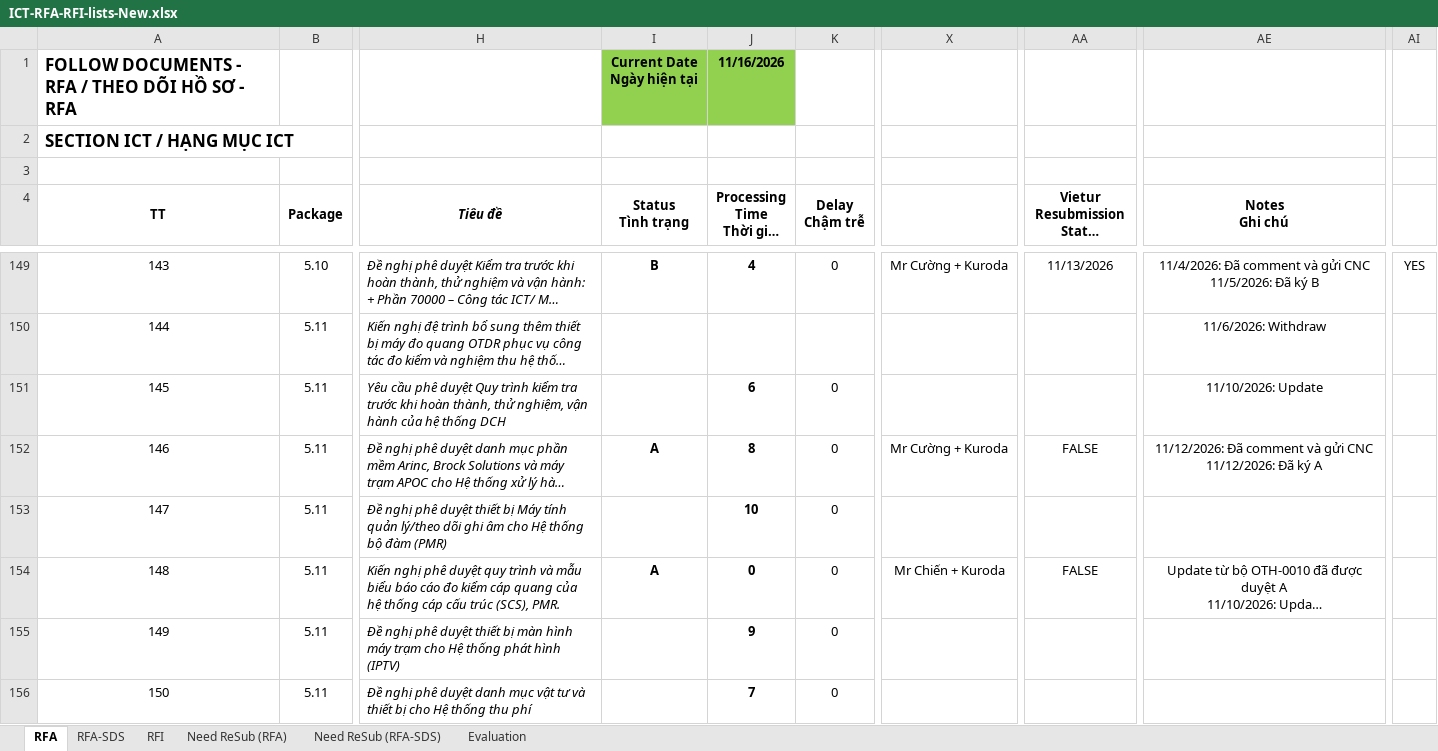
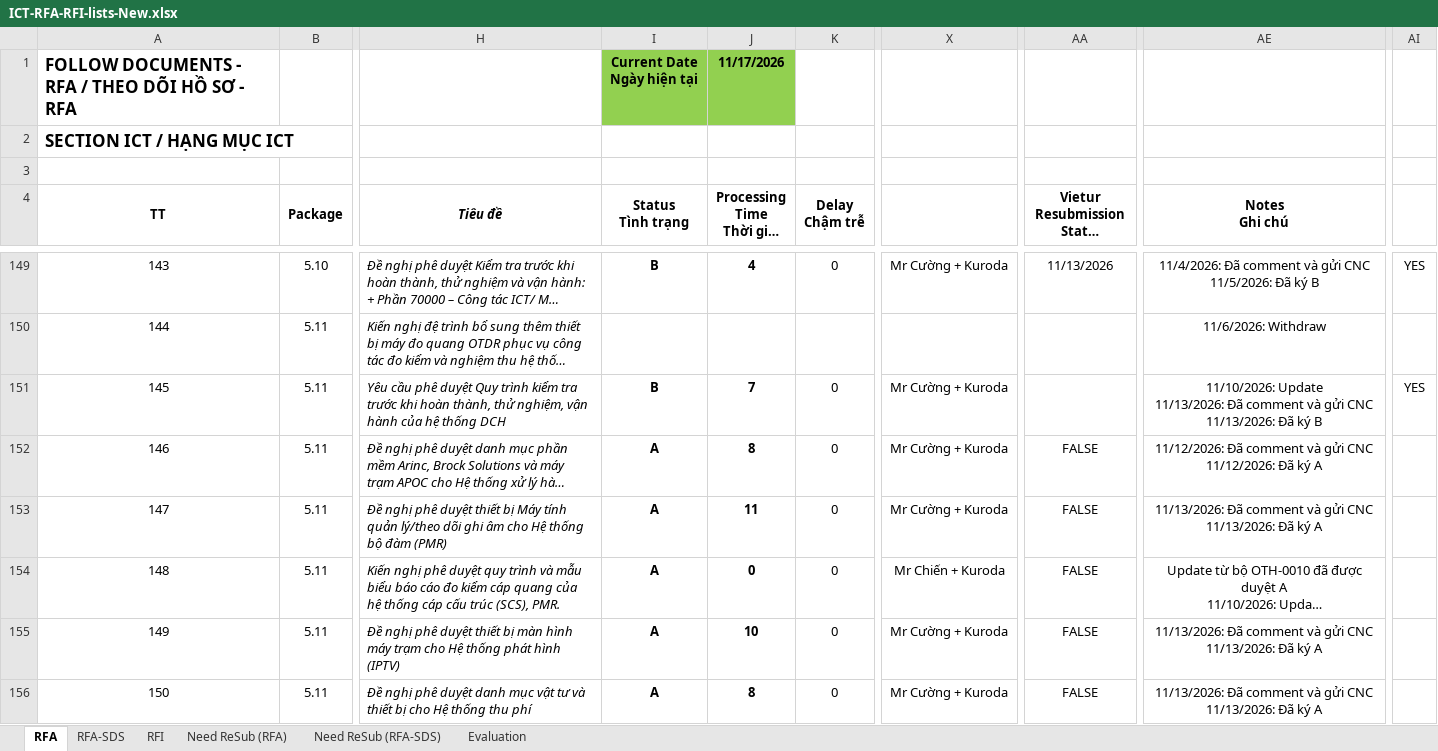
Before and after one commit to Shi-49-94-444-4444/ltia-ict-dashboard, an Excel workbook: ICT-RFA-RFI-lists-New.xlsx, sheet RFA, drawn as a sheet; only a part is shown, gaps mark what is left out; long unchanged cells end in …; values as stored, in another font and other column widths than the file's, no borders; conditional formats not drawn; ↵ is a line break in a cell; the diff covers the shown part only; the diff names each change by its address in the sheet, - before the commit and + after, or states it on an @@ line.

```diff
--- a/ICT-RFA-RFI-lists-New.xlsx (sheet RFA)
+++ b/ICT-RFA-RFI-lists-New.xlsx (sheet RFA)
-J1 (Processing Time Thời gian xử lý): 11/16/2026
+J1 (Processing Time Thời gian xử lý): 11/17/2026
-I151 (Status Tình trạng): (empty)
+I151 (Status Tình trạng): B
-J151 (Processing Time Thời gian xử lý): 6
+J151 (Processing Time Thời gian xử lý): 7
-X151: (empty)
+X151: Mr Cường + Kuroda
-AE151 (Notes Ghi chú): 11/10/2026: Update
+AE151 (Notes Ghi chú): 11/10/2026: Update ↵ 11/13/2026: Đã comment và gửi CNC ↵ 11/13/2026: Đã ký B
-AI151: (empty)
+AI151: YES
-I153 (Status Tình trạng): (empty)
+I153 (Status Tình trạng): A
-J153 (Processing Time Thời gian xử lý): 10
+J153 (Processing Time Thời gian xử lý): 11
-X153: (empty)
+X153: Mr Cường + Kuroda
-AA153: (empty)
+AA153: FALSE
-AE153 (Notes Ghi chú): (empty)
+AE153 (Notes Ghi chú): 11/13/2026: Đã comment và gửi CNC ↵ 11/13/2026: Đã ký A
-I155:I156 (Status Tình trạng): (empty)
+I155:I156 (Status Tình trạng): A
-J155 (Processing Time Thời gian xử lý): 9
+J155 (Processing Time Thời gian xử lý): 10
-X155:X156: (empty)
+X155:X156: Mr Cường + Kuroda
-AA155:AA156: (empty)
+AA155:AA156: FALSE
-AE155:AE156 (Notes Ghi chú): (empty)
+AE155:AE156 (Notes Ghi chú): 11/13/2026: Đã comment và gửi CNC ↵ 11/13/2026: Đã ký A
-J156 (Processing Time Thời gian xử lý): 7
+J156 (Processing Time Thời gian xử lý): 8
```
Also changed, not shown: 5 added rows, 1 removed row and 70 edited cells elsewhere in this sheet, sheet RFA-SDS, sheet Need ReSub (RFA), sheet Need ReSub (RFA-SDS), sheet RFI, sheet Evaluation, formulas that keep their value, 1 other file.
